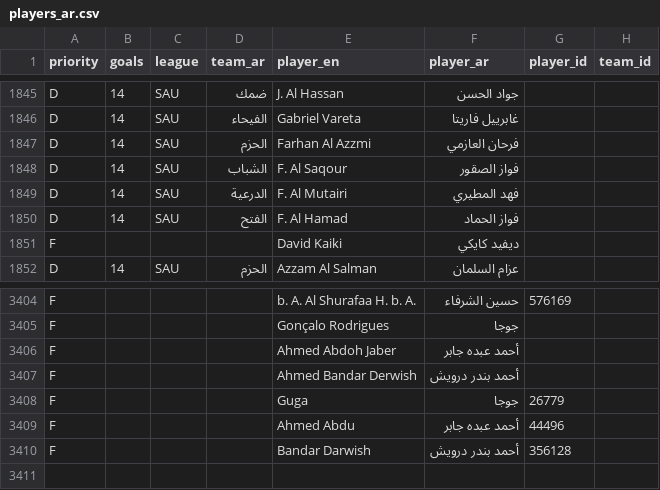
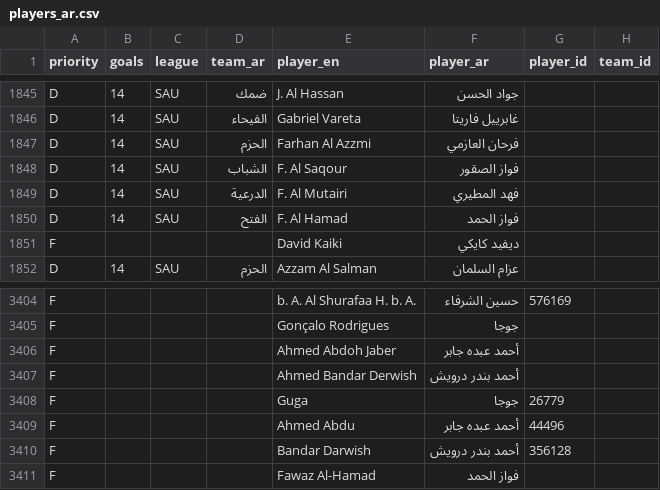
Before and after one commit to amrojaish/football, a CSV file: players_ar.csv, drawn as a sheet; only a part is shown, gaps mark what is left out.

```diff
--- a/players_ar.csv
+++ b/players_ar.csv
@@ -1849,3 +1849,3 @@ D,14,SAU,الشباب,F. Al Saqour,فواز الصقور,,
 D,14,SAU,الدرعية,F. Al Mutairi,فهد المطيري,,
-D,14,SAU,الفتح,F. Al Hamad,فواز الحماد,,
+D,14,SAU,الفتح,F. Al Hamad,فواز الحمد,,
 F,,,,David Kaiki,ديفيد كايكي,,
@@ -3410 +3410,2 @@ F,,,,Ahmed Abdu,أحمد عبده جابر,44496,
 F,,,,Bandar Darwish,أحمد بندر درويش,356128,
+F,,,,Fawaz Al-Hamad,فواز الحمد,,
```
Also changed, not shown: player_ar_conflict_queue.csv, 17 other files.
